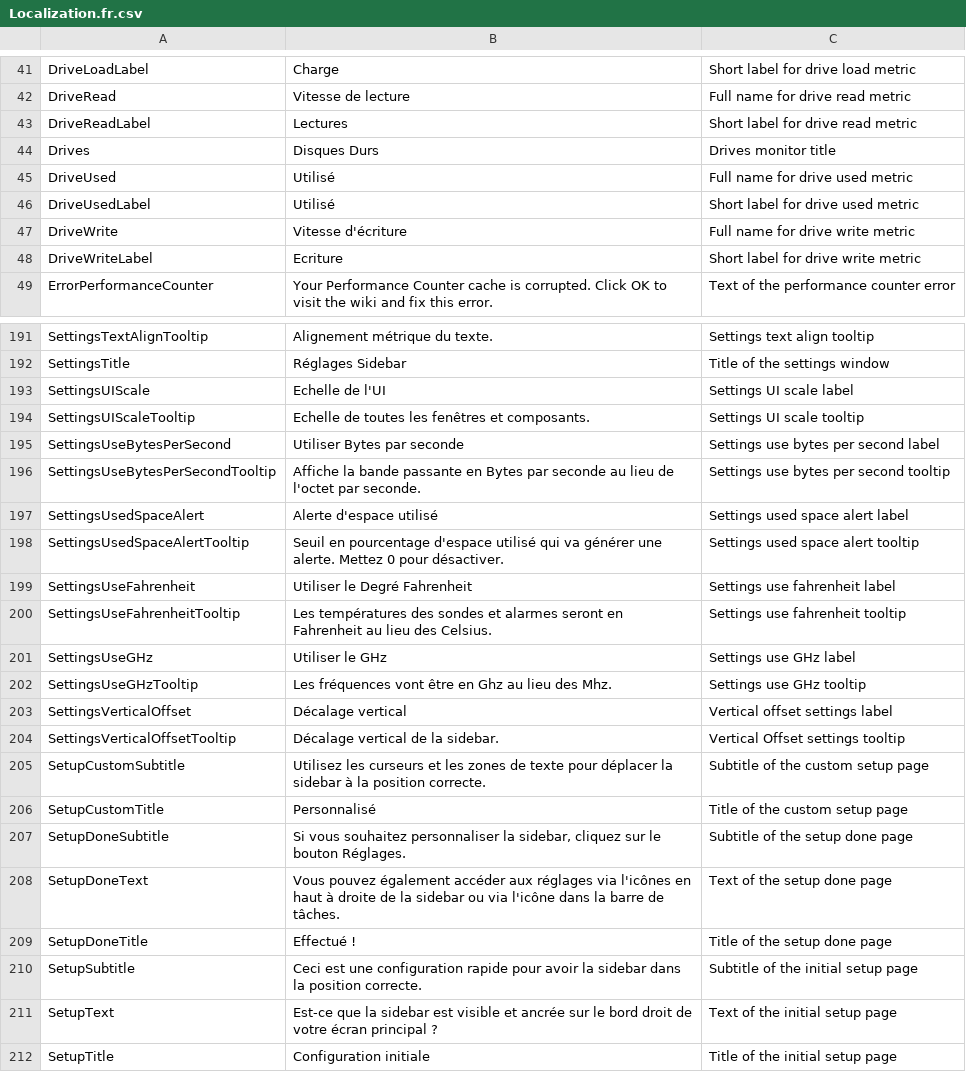
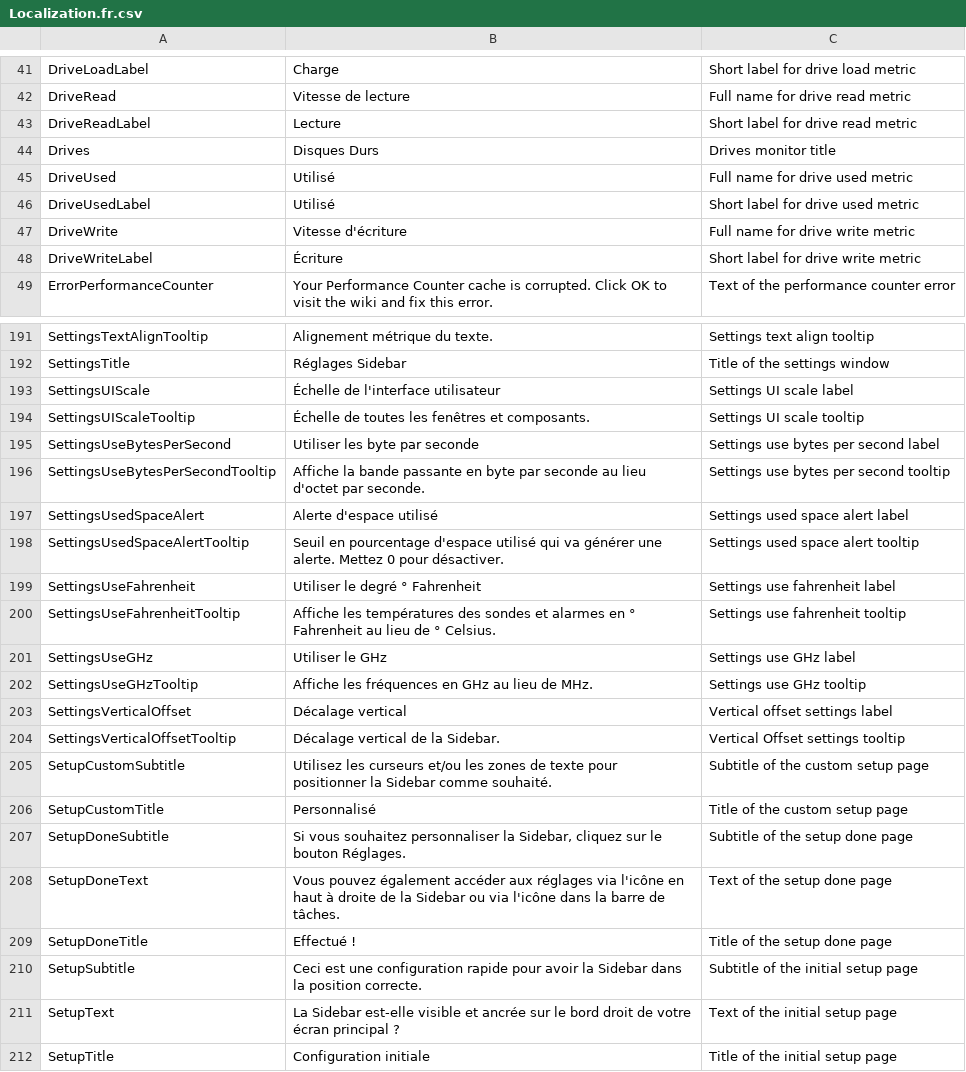
Before and after one commit to tigny/SidebarLocalization, a CSV file: Localization.fr.csv, drawn as a sheet; only a part is shown, gaps mark what is left out; the diff covers the shown part only.

Commit message:
Update Localization.fr.csv
corrected some typo.
Put a caps S for the name Sidebar (instead of sidebar)
caps é that were E changed to É (Ecran -> Écran)
units hz with caps H Hz (GHz, MHz)
try to streamline the tooltips wording
...

```diff
--- a/Localization.fr.csv
+++ b/Localization.fr.csv
@@ -42,3 +42,3 @@ DriveLoadLabel,Charge,Short label for drive load metric
 DriveRead,Vitesse de lecture,Full name for drive read metric
-DriveReadLabel,Lectures,Short label for drive read metric
+DriveReadLabel,Lecture,Short label for drive read metric
 Drives,Disques Durs,Drives monitor title
@@ -47,3 +47,3 @@ DriveUsedLabel,Utilisé,Short label for drive used metric
 DriveWrite,Vitesse d'écriture,Full name for drive write metric
-DriveWriteLabel,Ecriture,Short label for drive write metric
+DriveWriteLabel,Écriture,Short label for drive write metric
 ErrorPerformanceCounter,Your Performance Counter cache is corrupted. Click OK to visit the wiki and fix this error.,Text of the performance counter error
@@ -192,21 +192,21 @@ SettingsTextAlignTooltip,Alignement métrique du texte.,Settings text align tool
 SettingsTitle,Réglages Sidebar,Title of the settings window
-SettingsUIScale,Echelle de l'UI,Settings UI scale label
-SettingsUIScaleTooltip,Echelle de toutes les fenêtres et composants.,Settings UI scale tooltip
-SettingsUseBytesPerSecond,Utiliser Bytes par seconde,Settings use bytes per second label
-SettingsUseBytesPerSecondTooltip,Affiche la bande passante en Bytes par seconde au lieu de l'octet par seconde.,Settings use bytes per second tooltip
+SettingsUIScale,Échelle de l'interface utilisateur,Settings UI scale label
+SettingsUIScaleTooltip,Échelle de toutes les fenêtres et composants.,Settings UI scale tooltip
+SettingsUseBytesPerSecond,Utiliser les byte par seconde,Settings use bytes per second label
+SettingsUseBytesPerSecondTooltip,Affiche la bande passante en byte par seconde au lieu d'octet par seconde.,Settings use bytes per second tooltip
 SettingsUsedSpaceAlert,Alerte d'espace utilisé,Settings used space alert label
 SettingsUsedSpaceAlertTooltip,Seuil en pourcentage d'espace utilisé qui va générer une alerte. Mettez 0 pour désactiver.,Settings used space alert tooltip
-SettingsUseFahrenheit,Utiliser le Degré Fahrenheit,Settings use fahrenheit label
-SettingsUseFahrenheitTooltip,Les températures des sondes et alarmes seront en Fahrenheit au lieu des Celsius.,Settings use fahrenheit tooltip
+SettingsUseFahrenheit,Utiliser le degré ° Fahrenheit,Settings use fahrenheit label
+SettingsUseFahrenheitTooltip,Affiche les températures des sondes et alarmes en ° Fahrenheit au lieu de ° Celsius.,Settings use fahrenheit tooltip
 SettingsUseGHz,Utiliser le GHz,Settings use GHz label
-SettingsUseGHzTooltip,Les fréquences vont être en Ghz au lieu des Mhz.,Settings use GHz tooltip
+SettingsUseGHzTooltip,Affiche les fréquences en GHz au lieu de MHz.,Settings use GHz tooltip
 SettingsVerticalOffset,Décalage vertical,Vertical offset settings label
-SettingsVerticalOffsetTooltip,Décalage vertical de la sidebar.,Vertical Offset settings tooltip
-SetupCustomSubtitle,Utilisez les curseurs et les zones de texte pour déplacer la sidebar à la position correcte.,Subtitle of the custom setup page
+SettingsVerticalOffsetTooltip,Décalage vertical de la Sidebar.,Vertical Offset settings tooltip
+SetupCustomSubtitle,Utilisez les curseurs et/ou les zones de texte pour positionner la Sidebar comme souhaité.,Subtitle of the custom setup page
 SetupCustomTitle,Personnalisé,Title of the custom setup page
-SetupDoneSubtitle,"Si vous souhaitez personnaliser la sidebar, cliquez sur le bouton Réglages.",Subtitle of the setup done page
-SetupDoneText,Vous pouvez également accéder aux réglages via l'icônes en haut à droite de la sidebar ou via l'icône dans la barre de tâches.,Text of the setup done page
+SetupDoneSubtitle,"Si vous souhaitez personnaliser la Sidebar, cliquez sur le bouton Réglages.",Subtitle of the setup done page
+SetupDoneText,Vous pouvez également accéder aux réglages via l'icône en haut à droite de la Sidebar ou via l'icône dans la barre de tâches.,Text of the setup done page
 SetupDoneTitle,Effectué !,Title of the setup done page
-SetupSubtitle,Ceci est une configuration rapide pour avoir la sidebar dans la position correcte. ,Subtitle of the initial setup page
-SetupText,Est-ce que la sidebar est visible et ancrée sur le bord droit de votre écran principal ?,Text of the initial setup page
+SetupSubtitle,Ceci est une configuration rapide pour avoir la Sidebar dans la position correcte. ,Subtitle of the initial setup page
+SetupText,La Sidebar est-elle visible et ancrée sur le bord droit de votre écran principal ?,Text of the initial setup page
 SetupTitle,Configuration initiale,Title of the initial setup page
```
Also changed, not shown: 17 edited cells elsewhere in this file.
